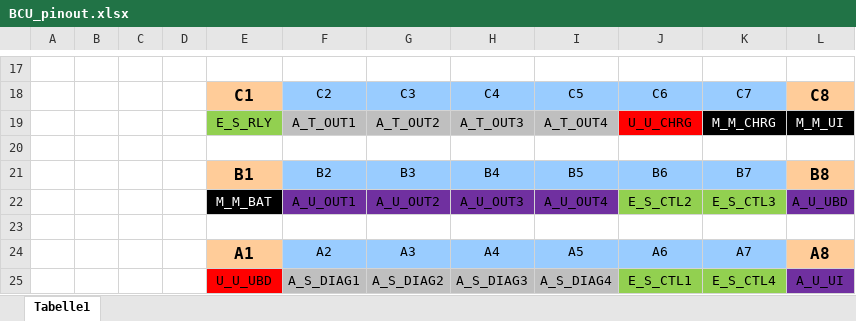
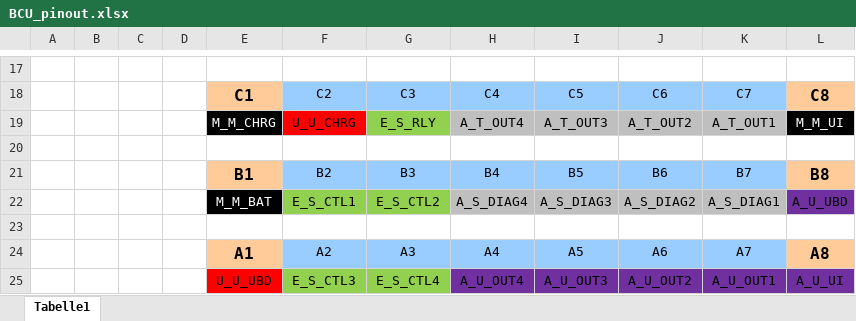
Before and after one commit to laszloh/BoatBox, an Excel workbook: Charger/BCU_pinout.xlsx, sheet Tabelle1, drawn as a sheet; only a part is shown, gaps mark what is left out; values as stored, in another font and other column widths than the file's, no borders; charts and pictures not drawn; removed rows and columns are numbered as before the commit, all else as after; the diff names each change by its address in the sheet, - before the commit and + after, or states it on an @@ line.

```diff
--- a/Charger/BCU_pinout.xlsx (sheet Tabelle1)
+++ b/Charger/BCU_pinout.xlsx (sheet Tabelle1)
-row 19:  |  |  |  | E_S_RLY | A_T_OUT1 | A_T_OUT2 | A_T_OUT3 | A_T_OUT4 | U_U_CHRG | M_M_CHRG | M_M_UI
+row 19:  |  |  |  | M_M_CHRG | U_U_CHRG | E_S_RLY | A_T_OUT4 | A_T_OUT3 | A_T_OUT2 | A_T_OUT1 | M_M_UI
-row 22:  |  |  |  | M_M_BAT | A_U_OUT1 | A_U_OUT2 | A_U_OUT3 | A_U_OUT4 | E_S_CTL2 | E_S_CTL3 | A_U_UBD
+row 22:  |  |  |  | M_M_BAT | E_S_CTL1 | E_S_CTL2 | A_S_DIAG4 | A_S_DIAG3 | A_S_DIAG2 | A_S_DIAG1 | A_U_UBD
-row 25:  |  |  |  | U_U_UBD | A_S_DIAG1 | A_S_DIAG2 | A_S_DIAG3 | A_S_DIAG4 | E_S_CTL1 | E_S_CTL4 | A_U_UI
+row 25:  |  |  |  | U_U_UBD | E_S_CTL3 | E_S_CTL4 | A_U_OUT4 | A_U_OUT3 | A_U_OUT2 | A_U_OUT1 | A_U_UI
```
Also changed, not shown: charts or pictures, 8 other files.
